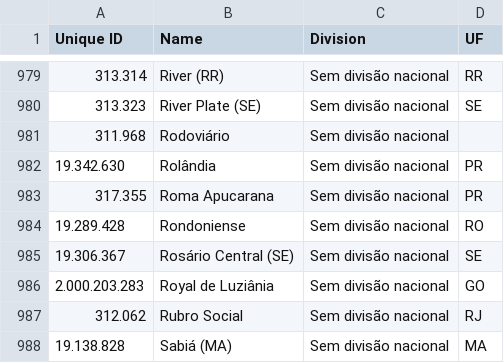
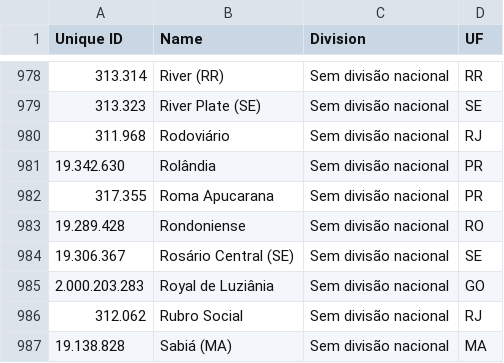
Before and after one commit to mazeta1910/THDFM-Web, a CSV file: data/clubes/fm24_clubes_uf.csv, drawn as a sheet; only a part is shown, gaps mark what is left out; the diff covers the shown part only.

```diff
--- a/data/clubes/fm24_clubes_uf.csv
+++ b/data/clubes/fm24_clubes_uf.csv
@@ -980,3 +979,3 @@
 313.323;River Plate (SE);Sem divisão nacional;SE
-311.968;Rodoviário;Sem divisão nacional;
+311.968;Rodoviário;Sem divisão nacional;RJ
 19.342.630;Rolândia;Sem divisão nacional;PR
```
Also changed, not shown: 1 removed row and 9 edited cells elsewhere in this file.
